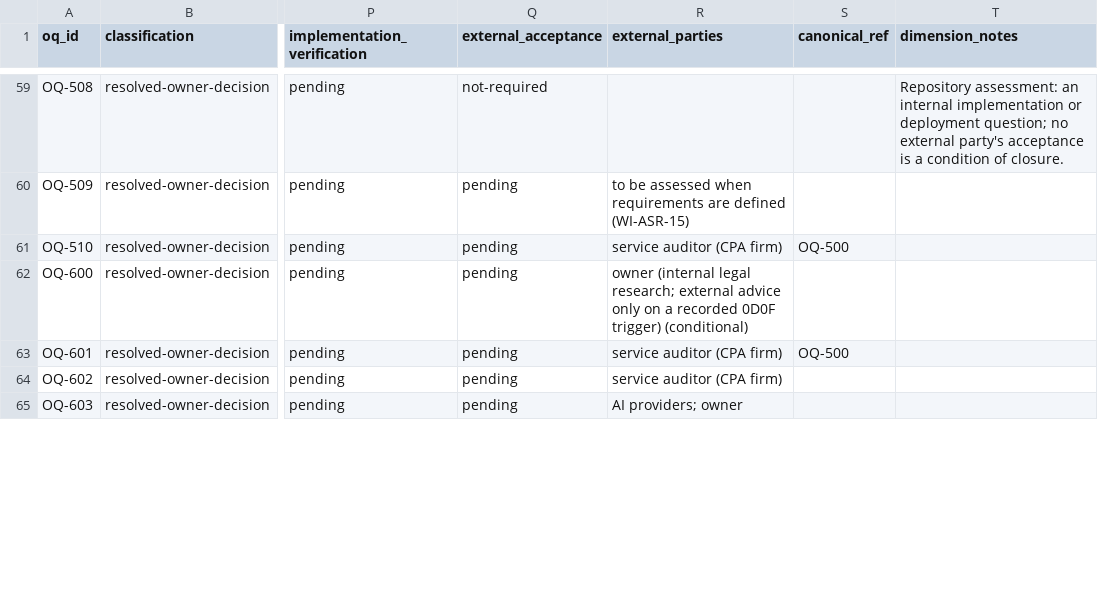
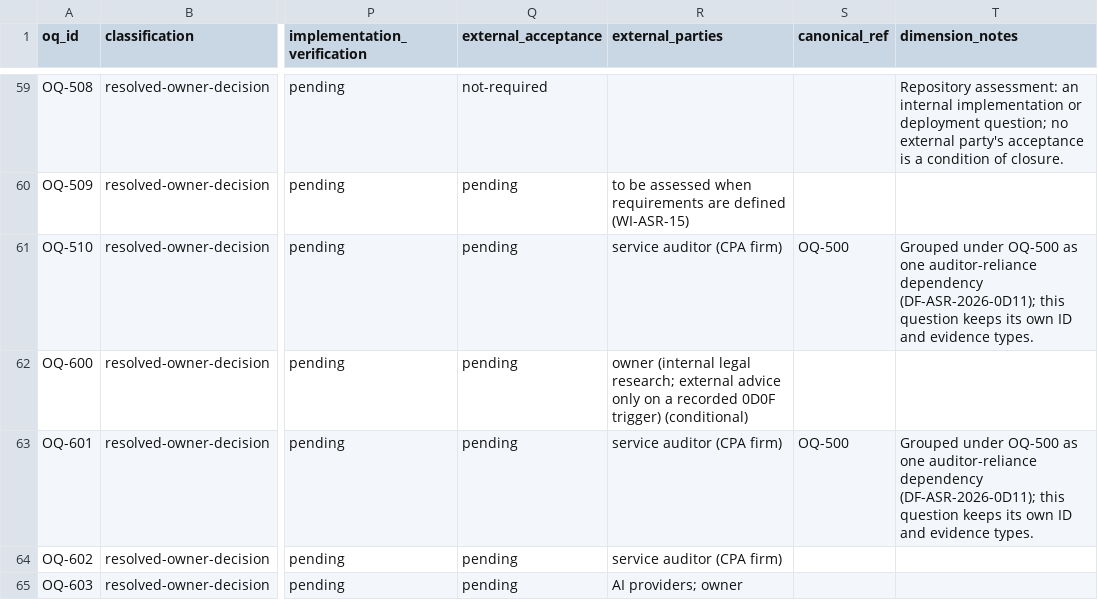
Before and after one commit to kemiller2002/echelon-assurance, a CSV file: registers/question-dispositions.csv, drawn as a sheet; only a part is shown, gaps mark what is left out; the diff covers the shown part only; the diff names each change by its address in the sheet, - before the commit and + after, or states it on an @@ line.

```diff
--- a/registers/question-dispositions.csv
+++ b/registers/question-dispositions.csv
-T61 (dimension_notes): (empty)
+T61 (dimension_notes): Grouped under OQ-500 as one auditor-reliance dependency (DF-ASR-2026-0D11); this question keeps its own ID and evidence types.
-T63 (dimension_notes): (empty)
+T63 (dimension_notes): Grouped under OQ-500 as one auditor-reliance dependency (DF-ASR-2026-0D11); this question keeps its own ID and evidence types.
```
Also changed, not shown: 11 edited cells elsewhere in this file, customer-assurance/question-bank.csv, economics/v2/activities.csv, 7 other files.
